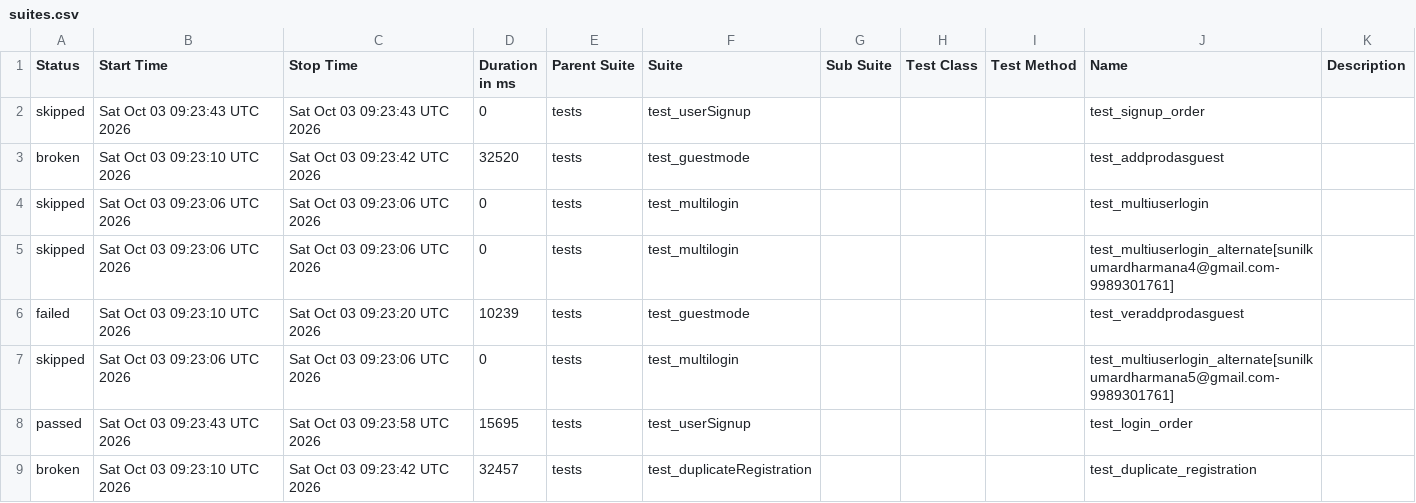
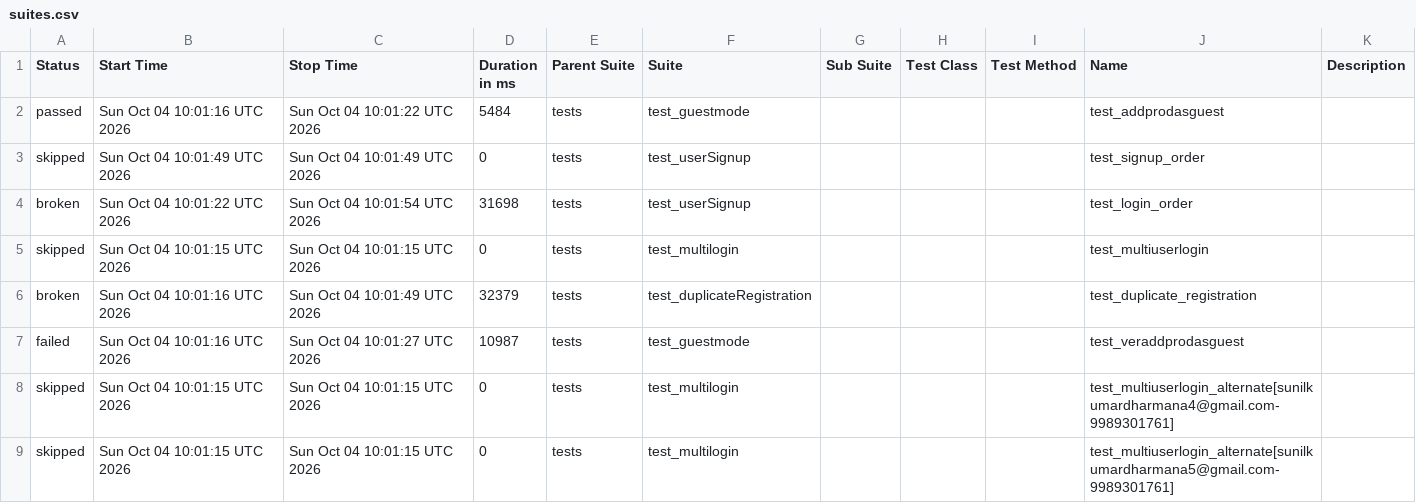
Before and after one commit to sunilkumardharmana24-afk/My_project, a CSV file: data/suites.csv, drawn as a sheet.

```diff
--- a/data/suites.csv
+++ b/data/suites.csv
@@ -1,9 +1,9 @@
 "Status","Start Time","Stop Time","Duration in ms","Parent Suite","Suite","Sub Suite","Test Class","Test Method","Name","Description"
-"skipped","Sat Oct 03 09:23:43 UTC 2026","Sat Oct 03 09:23:43 UTC 2026","0","tests","test_userSignup","","","","test_signup_order",""
-"broken","Sat Oct 03 09:23:10 UTC 2026","Sat Oct 03 09:23:42 UTC 2026","32520","tests","test_guestmode","","","","test_addprodasguest",""
-"skipped","Sat Oct 03 09:23:06 UTC 2026","Sat Oct 03 09:23:06 UTC 2026","0","tests","test_multilogin","","","","test_multiuserlogin",""
-"skipped","Sat Oct 03 09:23:06 UTC 2026","Sat Oct 03 09:23:06 UTC 2026","0","tests","test_multilogin","","","","test_multiuserlogin_alternate[sunilkumardharmana4@gmail.com-9989301761]",""
-"failed","Sat Oct 03 09:23:10 UTC 2026","Sat Oct 03 09:23:20 UTC 2026","10239","tests","test_guestmode","","","","test_veraddprodasguest",""
-"skipped","Sat Oct 03 09:23:06 UTC 2026","Sat Oct 03 09:23:06 UTC 2026","0","tests","test_multilogin","","","","test_multiuserlogin_alternate[sunilkumardharmana5@gmail.com-9989301761]",""
-"passed","Sat Oct 03 09:23:43 UTC 2026","Sat Oct 03 09:23:58 UTC 2026","15695","tests","test_userSignup","","","","test_login_order",""
-"broken","Sat Oct 03 09:23:10 UTC 2026","Sat Oct 03 09:23:42 UTC 2026","32457","tests","test_duplicateRegistration","","","","test_duplicate_registration",""
+"passed","Sun Oct 04 10:01:16 UTC 2026","Sun Oct 04 10:01:22 UTC 2026","5484","tests","test_guestmode","","","","test_addprodasguest",""
+"skipped","Sun Oct 04 10:01:49 UTC 2026","Sun Oct 04 10:01:49 UTC 2026","0","tests","test_userSignup","","","","test_signup_order",""
+"broken","Sun Oct 04 10:01:22 UTC 2026","Sun Oct 04 10:01:54 UTC 2026","31698","tests","test_userSignup","","","","test_login_order",""
+"skipped","Sun Oct 04 10:01:15 UTC 2026","Sun Oct 04 10:01:15 UTC 2026","0","tests","test_multilogin","","","","test_multiuserlogin",""
+"broken","Sun Oct 04 10:01:16 UTC 2026","Sun Oct 04 10:01:49 UTC 2026","32379","tests","test_duplicateRegistration","","","","test_duplicate_registration",""
+"failed","Sun Oct 04 10:01:16 UTC 2026","Sun Oct 04 10:01:27 UTC 2026","10987","tests","test_guestmode","","","","test_veraddprodasguest",""
+"skipped","Sun Oct 04 10:01:15 UTC 2026","Sun Oct 04 10:01:15 UTC 2026","0","tests","test_multilogin","","","","test_multiuserlogin_alternate[sunilkumardharmana4@gmail.com-9989301761]",""
+"skipped","Sun Oct 04 10:01:15 UTC 2026","Sun Oct 04 10:01:15 UTC 2026","0","tests","test_multilogin","","","","test_multiuserlogin_alternate[sunilkumardharmana5@gmail.com-9989301761]",""
```
Also changed, not shown: 54 other files.
